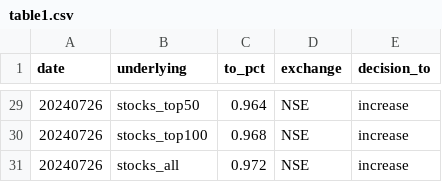
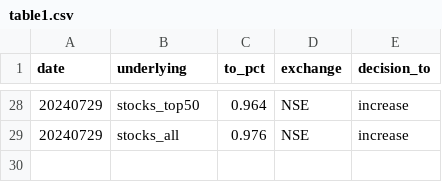
Before and after one commit to kanika-create/alloc, a CSV file: table1.csv, drawn as a sheet; only a part is shown, gaps mark what is left out; the diff covers the shown part only.

```diff
--- a/table1.csv
+++ b/table1.csv
@@ -29,3 +28,2 @@ date,underlying,to_pct,exchange,decision_to
-20240726,stocks_top50,0.964,NSE,increase
-20240726,stocks_top100,0.968,NSE,increase
-20240726,stocks_all,0.972,NSE,increase
+20240729,stocks_top50,0.964,NSE,increase
+20240729,stocks_all,0.976,NSE,increase
```
Also changed, not shown: 2 added rows, 3 removed rows and 45 edited cells elsewhere in this file, table2.csv, table3.csv.
